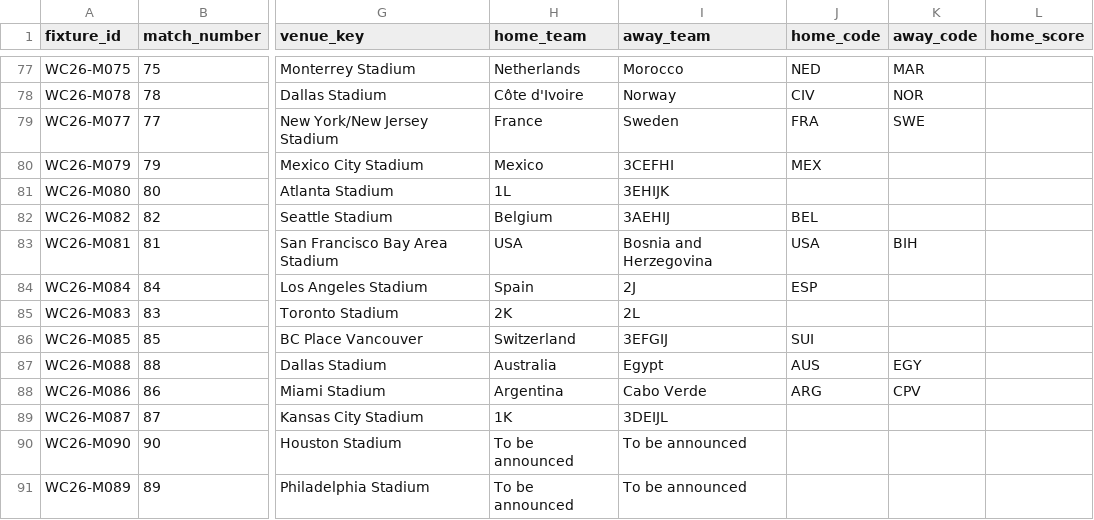
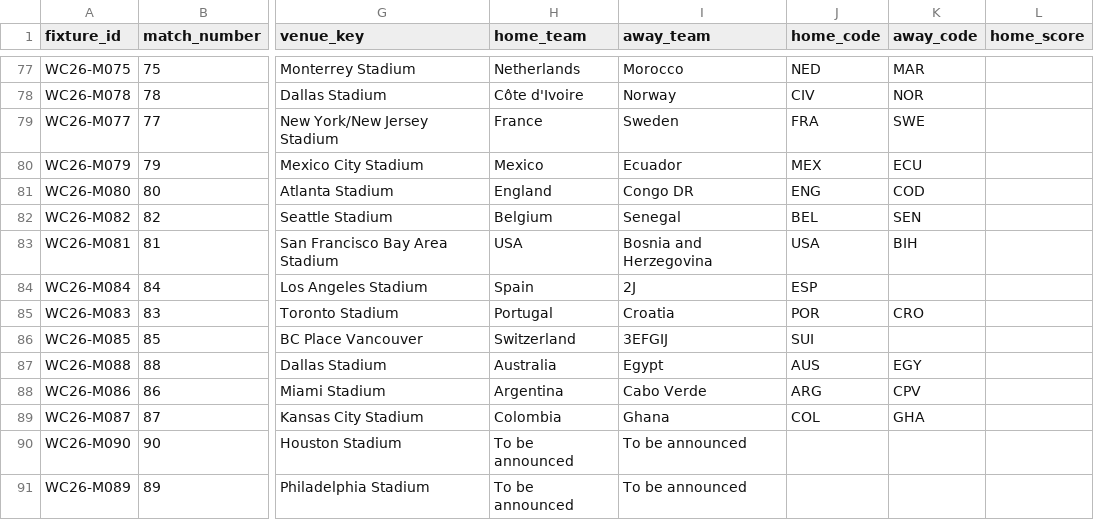
Before and after one commit to tj-chakravarthy/World-Cup-2026-Gap-Index, a CSV file: data/raw/fixtures_2026.csv, drawn as a sheet; only a part is shown, gaps mark what is left out; the diff names each change by its address in the sheet, - before the commit and + after, or states it on an @@ line.

Commit message:
data: live update 2026-06-28T03:13:21Z

```diff
--- a/data/raw/fixtures_2026.csv
+++ b/data/raw/fixtures_2026.csv
-I80 (away_team): 3CEFHI
+I80 (away_team): Ecuador
-K80 (away_code): (empty)
+K80 (away_code): ECU
-H81 (home_team): 1L
+H81 (home_team): England
-I81 (away_team): 3EHIJK
+I81 (away_team): Congo DR
-J81 (home_code): (empty)
+J81 (home_code): ENG
-K81 (away_code): (empty)
+K81 (away_code): COD
-I82 (away_team): 3AEHIJ
+I82 (away_team): Senegal
-K82 (away_code): (empty)
+K82 (away_code): SEN
-H85 (home_team): 2K
+H85 (home_team): Portugal
-I85 (away_team): 2L
+I85 (away_team): Croatia
-J85 (home_code): (empty)
+J85 (home_code): POR
-K85 (away_code): (empty)
+K85 (away_code): CRO
-H89 (home_team): 1K
+H89 (home_team): Colombia
-I89 (away_team): 3DEIJL
+I89 (away_team): Ghana
-J89 (home_code): (empty)
+J89 (home_code): COL
-K89 (away_code): (empty)
+K89 (away_code): GHA
```
Also changed, not shown: 13 other files.
